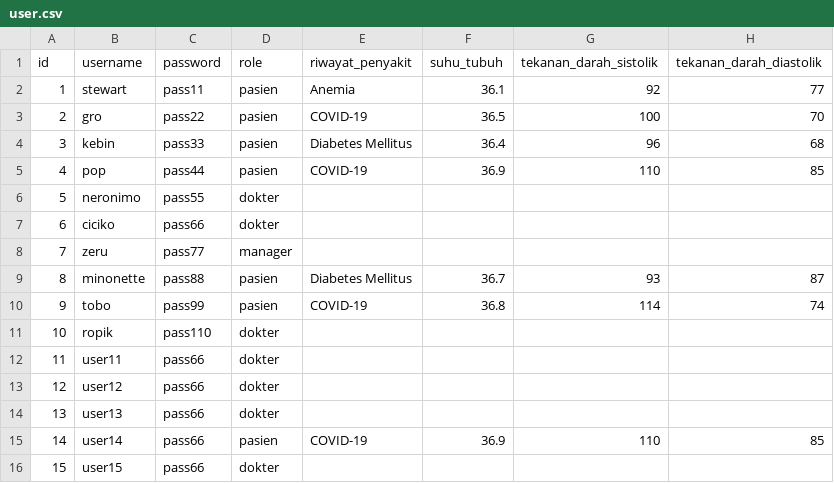
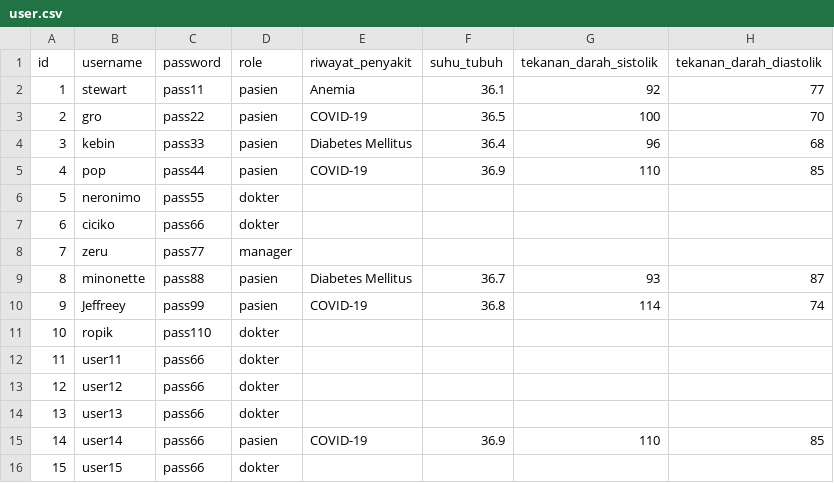
Before and after one commit to JSNDWRD/Tugas-Besar-IF1210-ITB, a CSV file: src/file/user.csv, drawn as a sheet; only a part is shown; the diff names each change by its address in the sheet, - before the commit and + after, or states it on an @@ line.

```diff
--- a/src/file/user.csv
+++ b/src/file/user.csv
-B10 (username): tobo
+B10 (username): Jeffreey
```
Also changed, not shown: 1 other file.
